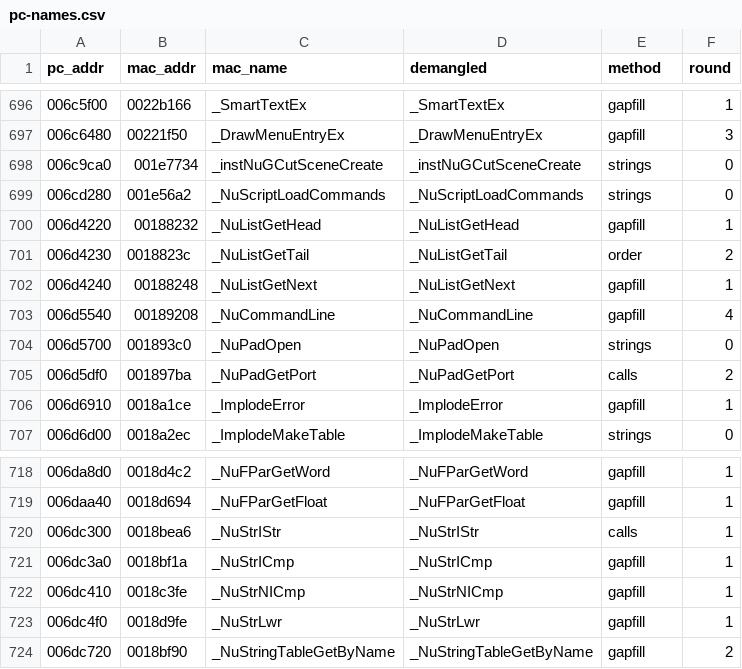
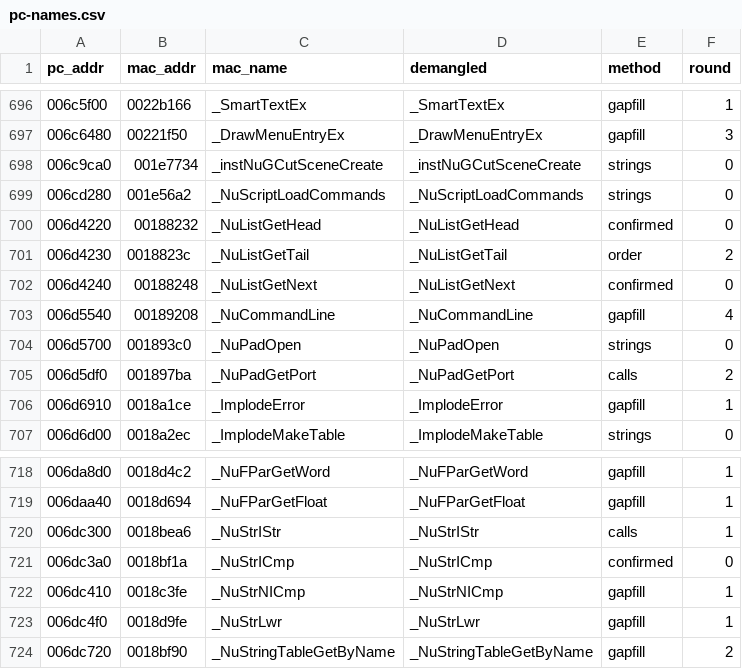
Before and after one commit to wasdhjklxyz/lbtvg, a CSV file: tools/symbols/pc-names.csv, drawn as a sheet; only a part is shown, gaps mark what is left out.

Commit message:
symbols: confirm NuListGetHead, NuListGetNext, NuStrICmp

```diff
--- a/tools/symbols/pc-names.csv
+++ b/tools/symbols/pc-names.csv
@@ -699,5 +699,5 @@ pc_addr,mac_addr,mac_name,demangled,method,round
 006cd280,001e56a2,_NuScriptLoadCommands,_NuScriptLoadCommands,strings,0
-006d4220,00188232,_NuListGetHead,_NuListGetHead,gapfill,1
+006d4220,00188232,_NuListGetHead,_NuListGetHead,confirmed,0
 006d4230,0018823c,_NuListGetTail,_NuListGetTail,order,2
-006d4240,00188248,_NuListGetNext,_NuListGetNext,gapfill,1
+006d4240,00188248,_NuListGetNext,_NuListGetNext,confirmed,0
 006d5540,00189208,_NuCommandLine,_NuCommandLine,gapfill,4
@@ -720,3 +720,3 @@ pc_addr,mac_addr,mac_name,demangled,method,round
 006dc300,0018bea6,_NuStrIStr,_NuStrIStr,calls,1
-006dc3a0,0018bf1a,_NuStrICmp,_NuStrICmp,gapfill,1
+006dc3a0,0018bf1a,_NuStrICmp,_NuStrICmp,confirmed,0
 006dc410,0018c3fe,_NuStrNICmp,_NuStrNICmp,gapfill,1
```
Also changed, not shown: 1 other file.
